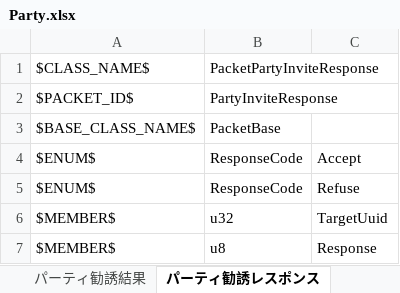
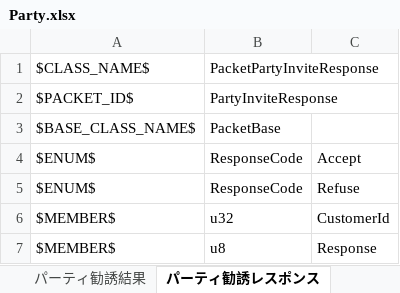
Before and after one commit to YanaPIIDXer/AnpanMMO, an Excel workbook: Packet/PacketData/Party.xlsx, sheet パーティ勧誘レスポンス, drawn as a sheet; values as stored, in another font and other column widths than the file's, no borders; the diff names each change by its address in the sheet, - before the commit and + after, or states it on an @@ line.

Commit message:
通知リストの仕様に合わせてTargetUuid → CustomerIdに変更。

```diff
--- a/Packet/PacketData/Party.xlsx (sheet パーティ勧誘レスポンス)
+++ b/Packet/PacketData/Party.xlsx (sheet パーティ勧誘レスポンス)
-C6: TargetUuid
+C6: CustomerId
```
Also changed, not shown: 2 other files.
